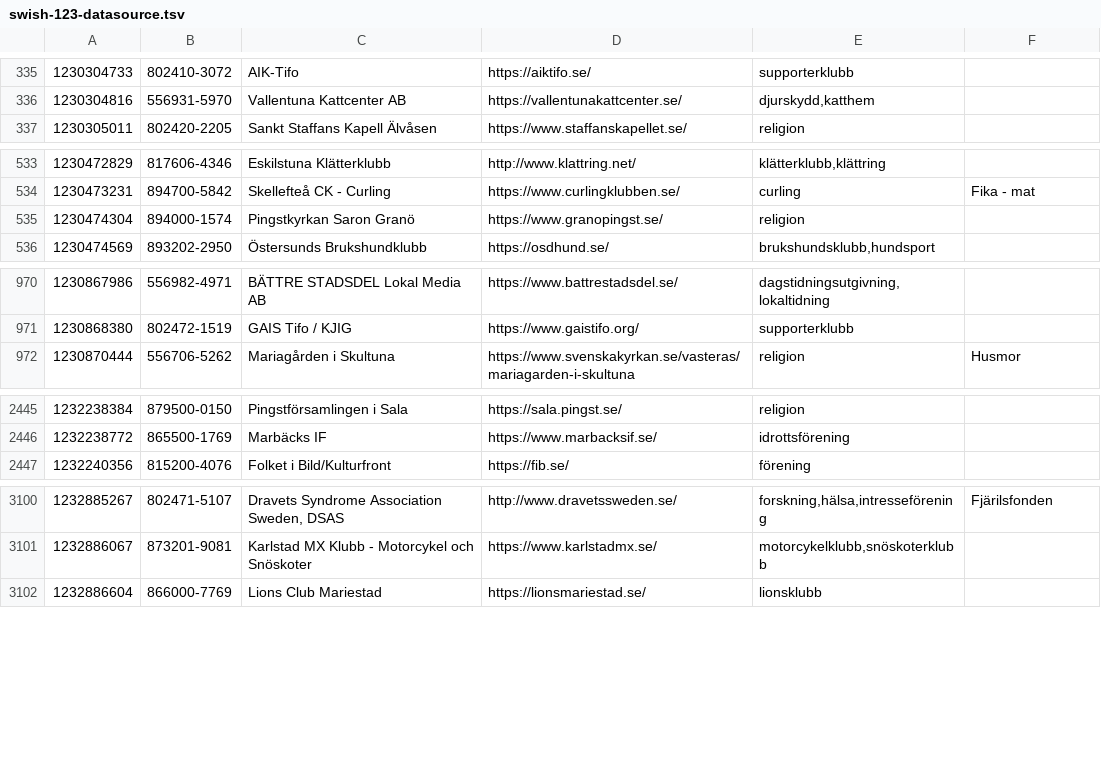
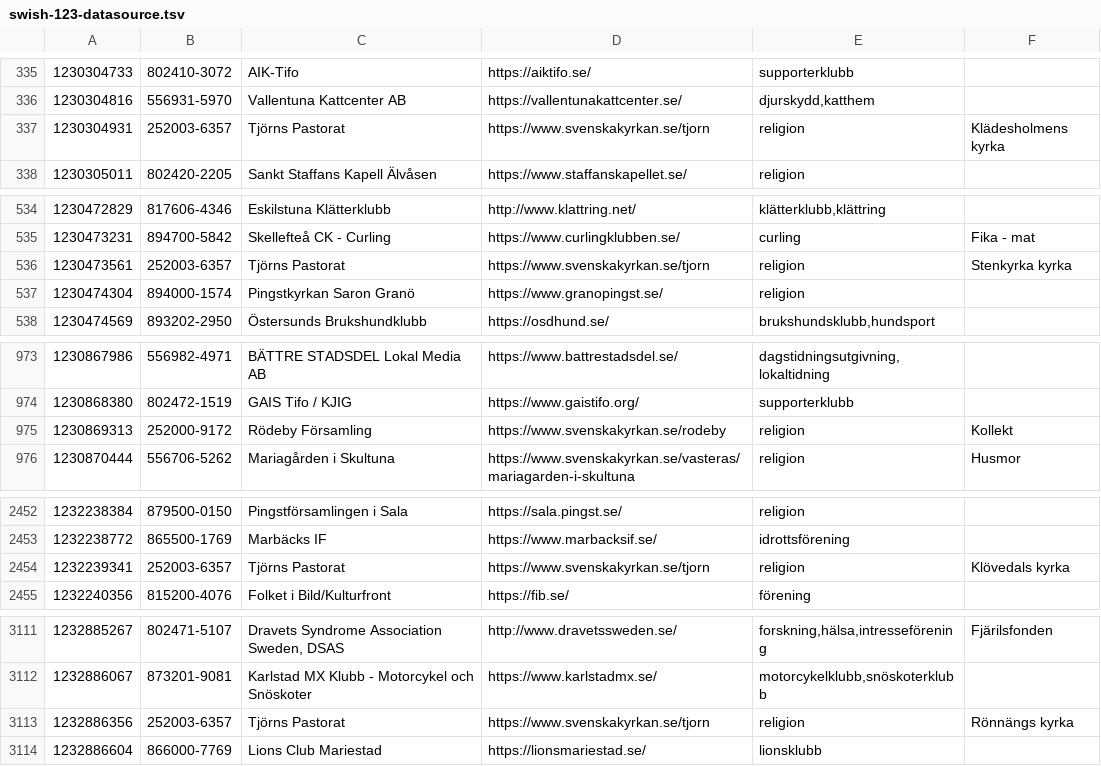
Before and after one commit to cisene/swish-123, a TSV file: text/swish-123-datasource.tsv, drawn as a sheet; only a part is shown, gaps mark what is left out; the diff covers the shown part only; the diff names each change by its address in the sheet, - before the commit and + after, or states it on an @@ line.

```diff
--- a/text/swish-123-datasource.tsv
+++ b/text/swish-123-datasource.tsv
+row 337: 1230304931 | 252003-6357 | Tjörns Pastorat | https://www.svenskakyrkan.se/tjorn | religion | Klädesholmens kyrka
+row 536: 1230473561 | 252003-6357 | Tjörns Pastorat | https://www.svenskakyrkan.se/tjorn | religion | Stenkyrka kyrka
+row 975: 1230869313 | 252000-9172 | Rödeby Församling | https://www.svenskakyrkan.se/rodeby | religion | Kollekt
+row 2454: 1232239341 | 252003-6357 | Tjörns Pastorat | https://www.svenskakyrkan.se/tjorn | religion | Klövedals kyrka
+row 3113: 1232886356 | 252003-6357 | Tjörns Pastorat | https://www.svenskakyrkan.se/tjorn | religion | Rönnängs kyrka
```
Also changed, not shown: 13 added rows and 1 edited cell elsewhere in this file, text/swish-123-datasource.csv, 5 other files.
